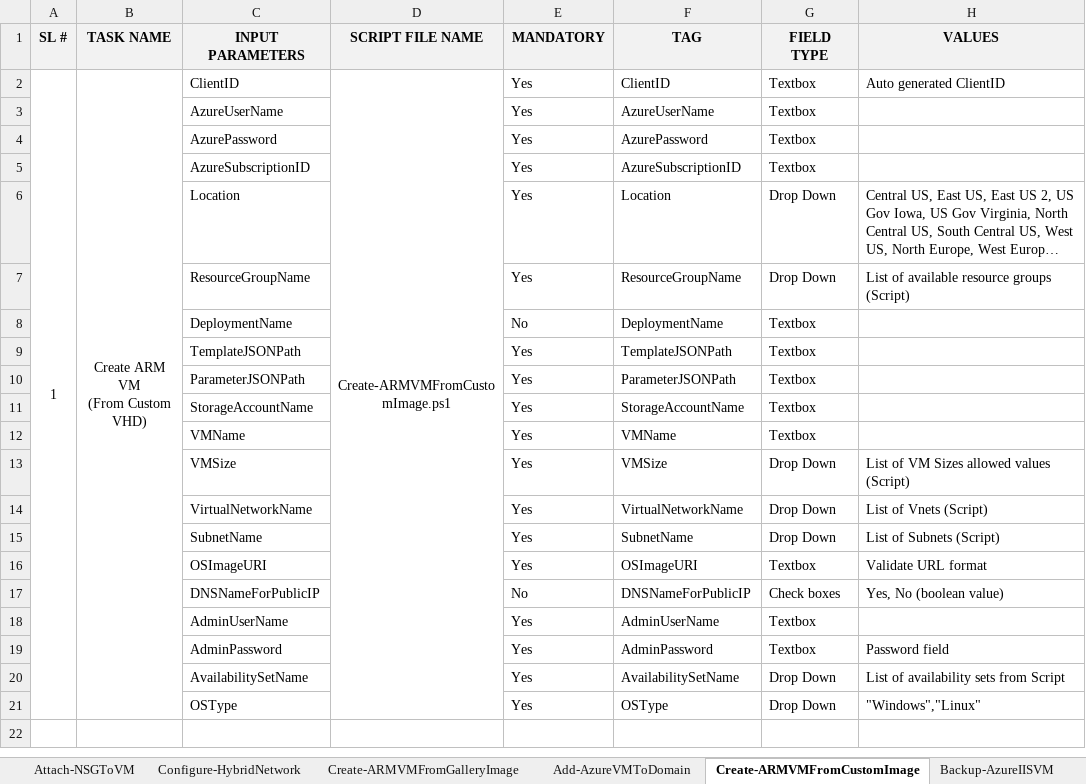
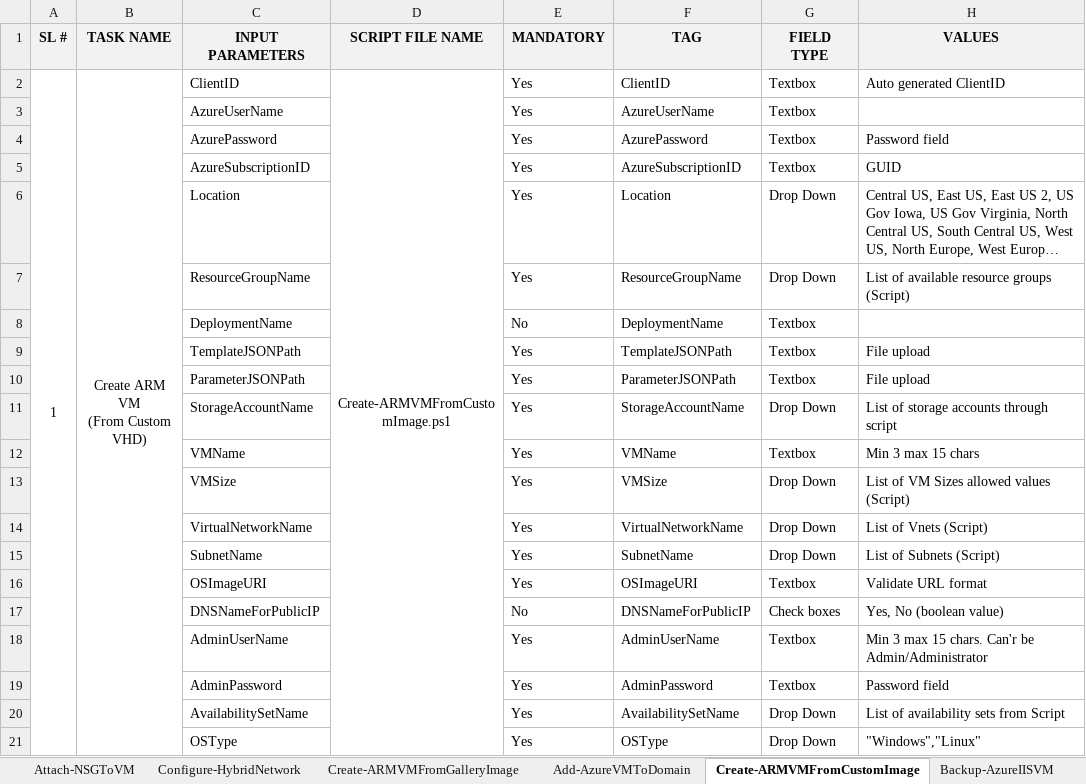
Before and after one commit to SavindraSingh/NEPortal-PowerShell-Scripts, an Excel workbook: Pending-Review/AzureTasks Tags Mappingv2.0.xlsx, sheet Create-ARMVMFromCustomImage, drawn as a sheet; long unchanged cells end in …; values as stored, in another font and other column widths than the file's, no borders; the diff names each change by its address in the sheet, - before the commit and + after, or states it on an @@ line.

Commit message:
Updated workbook and Script for Backup Azure VM

```diff
--- a/Pending-Review/AzureTasks Tags Mappingv2.0.xlsx (sheet Create-ARMVMFromCustomImage)
+++ b/Pending-Review/AzureTasks Tags Mappingv2.0.xlsx (sheet Create-ARMVMFromCustomImage)
-H4 (VALUES): (empty)
+H4 (VALUES): Password field
-H5 (VALUES): (empty)
+H5 (VALUES): GUID
-H9:H10 (VALUES): (empty)
+H9:H10 (VALUES): File upload
-G11 (FIELD TYPE): Textbox
+G11 (FIELD TYPE): Drop Down
-H11 (VALUES): (empty)
+H11 (VALUES): List of storage accounts through script
-H12 (VALUES): (empty)
+H12 (VALUES): Min 3 max 15 chars
-H18 (VALUES): (empty)
+H18 (VALUES): Min 3 max 15 chars. Can'r be Admin/Administrator
```
Also changed, not shown: sheet Backup-AzureIISVM, sheet Configure-BackupPolicy, sheet Create-ARMVMFromGalleryImage, sheet Add-AzureVMToDomain, sheet Configure-HybridNetwork, sheet Road-Map, 11 more sheets, other sheet tabs, 1 other file.
